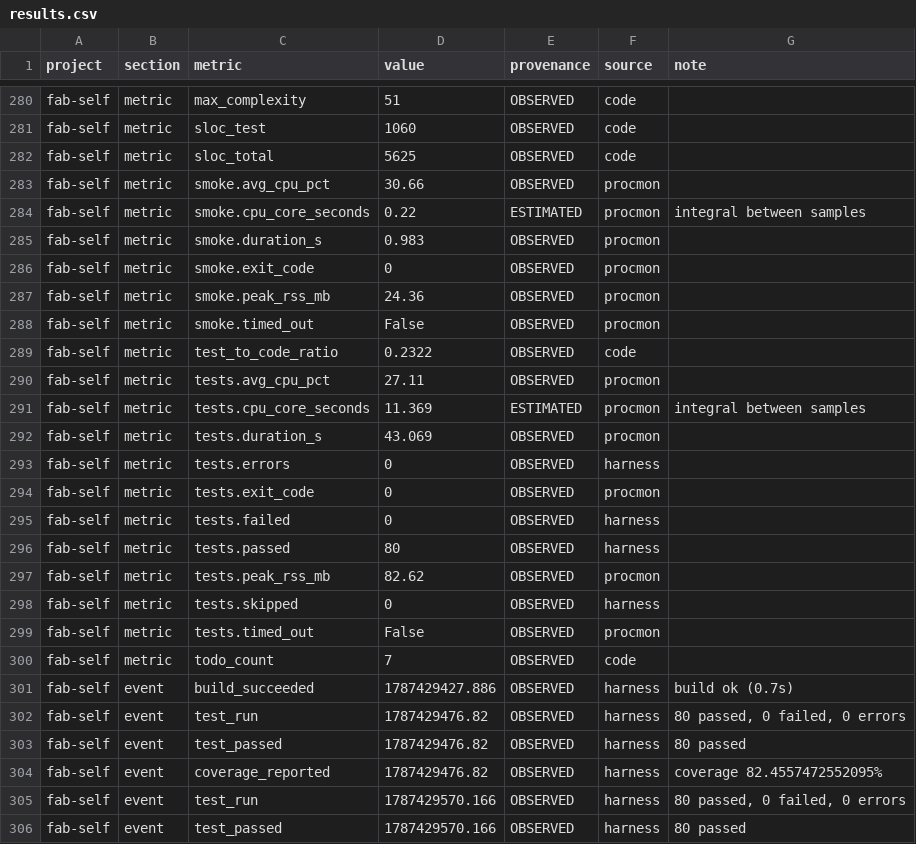
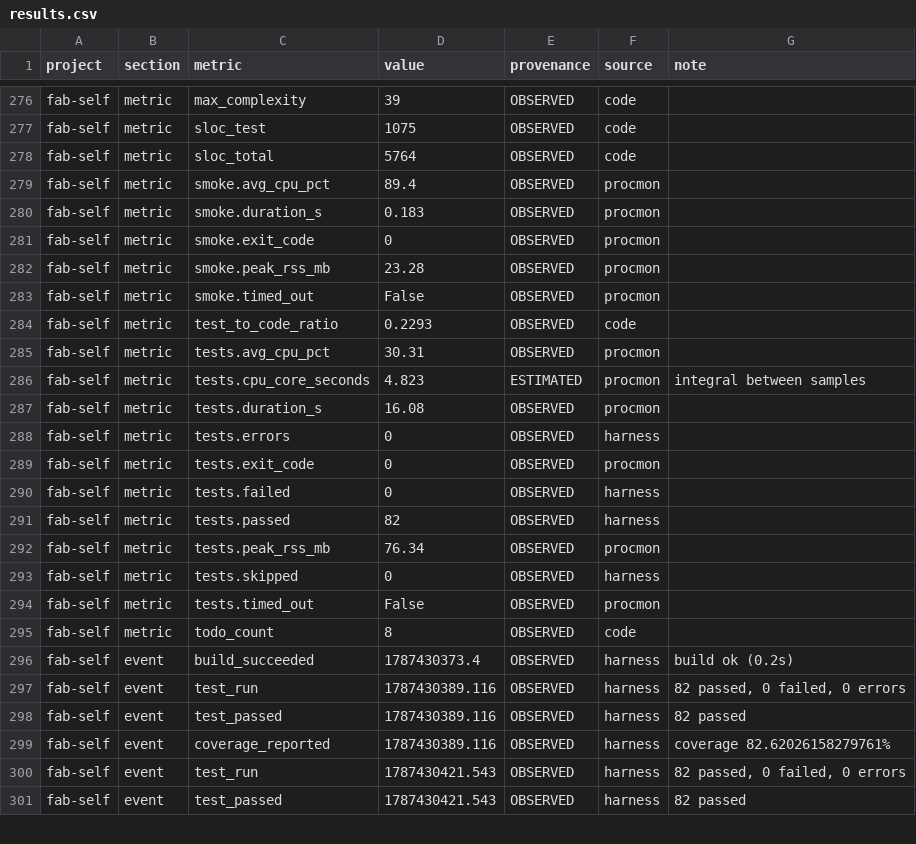
Before and after one commit to shubhraj5575/frontier-agent-benchmark, a CSV file: output/results/results.csv, drawn as a sheet; only a part is shown, gaps mark what is left out; removed rows and columns are numbered as before the commit, all else as after; the diff covers the shown part only; the diff names each change by its address in the sheet, - before the commit and + after, or states it on an @@ line.

```diff
--- a/output/results/results.csv
+++ b/output/results/results.csv
-D276 (value): 51
+D276 (value): 39
-D277 (value): 1060
+D277 (value): 1075
-D278 (value): 5625
+D278 (value): 5764
-D279 (value): 30.66
+D279 (value): 89.4
-row 284: fab-self | metric | smoke.cpu_core_seconds | 0.22 | ESTIMATED | procmon | integral between samples
-D280 (value): 0.983
+D280 (value): 0.183
-D282 (value): 24.36
+D282 (value): 23.28
-D284 (value): 0.2322
+D284 (value): 0.2293
-D285 (value): 27.11
+D285 (value): 30.31
-D286 (value): 11.369
+D286 (value): 4.823
-D287 (value): 43.069
+D287 (value): 16.08
-D291 (value): 80
+D291 (value): 82
-D292 (value): 82.62
+D292 (value): 76.34
-D295 (value): 7
+D295 (value): 8
-D296 (value): 1787429427.886
+D296 (value): 1787430373.4
-G296 (note): build ok (0.7s)
+G296 (note): build ok (0.2s)
-D297:D299 (value): 1787429476.82
+D297:D299 (value): 1787430389.116
-G297 (note): 80 passed, 0 failed, 0 errors
+G297 (note): 82 passed, 0 failed, 0 errors
-G298 (note): 80 passed
+G298 (note): 82 passed
-G299 (note): coverage 82.4557472552095%
+G299 (note): coverage 82.62026158279761%
-D300:D301 (value): 1787429570.166
+D300:D301 (value): 1787430421.543
-G300 (note): 80 passed, 0 failed, 0 errors
+G300 (note): 82 passed, 0 failed, 0 errors
-G301 (note): 80 passed
+G301 (note): 82 passed
```
Also changed, not shown: 4 removed rows and 124 edited cells elsewhere in this file, 20 other files.
